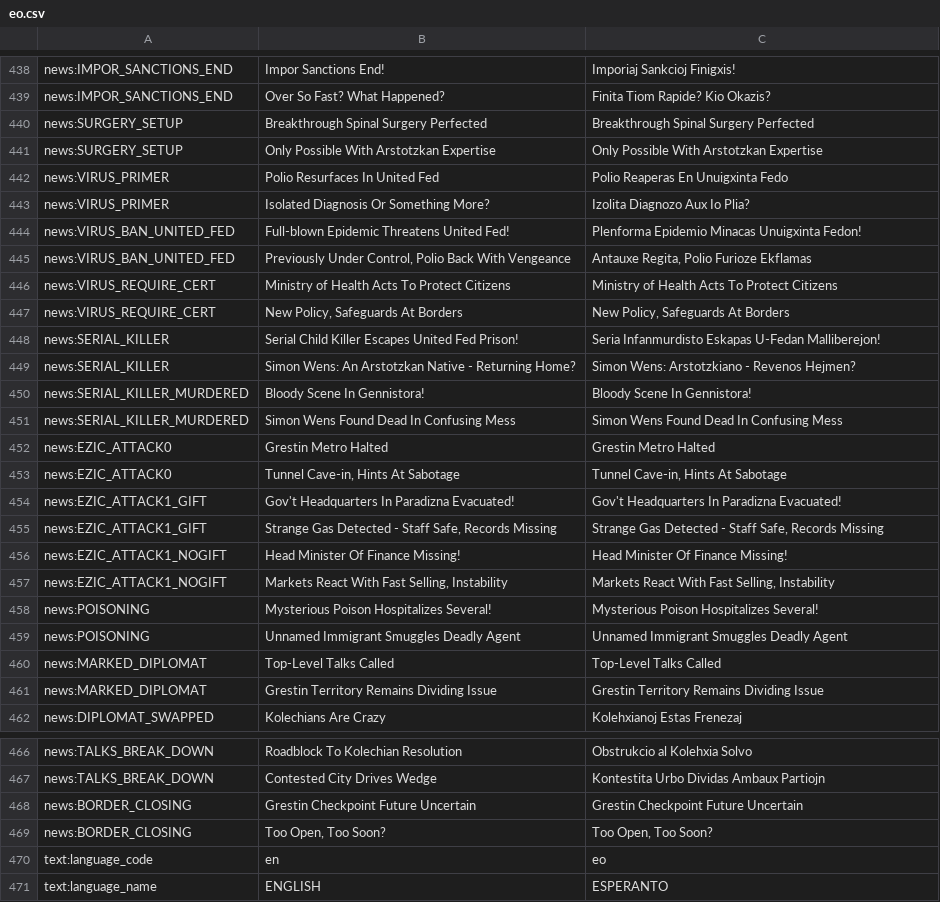
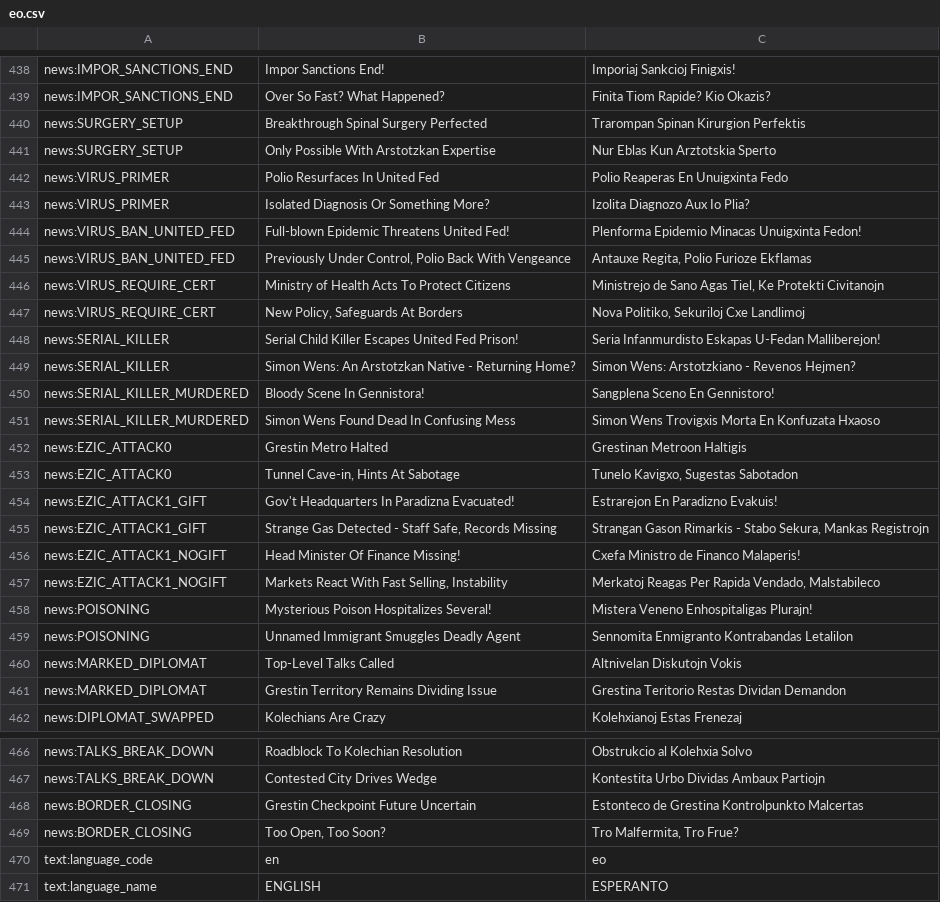
Before and after one commit to bspeakmon/pp-eo, a CSV file: eo.csv, drawn as a sheet; only a part is shown, gaps mark what is left out; the diff names each change by its address in the sheet, - before the commit and + after, or states it on an @@ line.

Commit message:
Updates 249e752f-4db6-472e-b734-c9b9e57b26d7

```diff
--- a/eo.csv
+++ b/eo.csv
-C440: Breakthrough Spinal Surgery Perfected
+C440: Trarompan Spinan Kirurgion Perfektis
-C441: Only Possible With Arstotzkan Expertise
+C441: Nur Eblas Kun Arztotskia Sperto
-C446: Ministry of Health Acts To Protect Citizens
+C446: Ministrejo de Sano Agas Tiel, Ke Protekti Civitanojn
-C447: New Policy, Safeguards At Borders
+C447: Nova Politiko, Sekuriloj Cxe Landlimoj
-C450: Bloody Scene In Gennistora!
+C450: Sangplena Sceno En Gennistoro!
-C451: Simon Wens Found Dead In Confusing Mess
+C451: Simon Wens Trovigxis Morta En Konfuzata Hxaoso
-C452: Grestin Metro Halted
+C452: Grestinan Metroon Haltigis
-C453: Tunnel Cave-in, Hints At Sabotage
+C453: Tunelo Kavigxo, Sugestas Sabotadon
-C454: Gov't Headquarters In Paradizna Evacuated!
+C454: Estrarejon En Paradizno Evakuis!
-C455: Strange Gas Detected - Staff Safe, Records Missing
+C455: Strangan Gason Rimarkis - Stabo Sekura, Mankas Registrojn
-C456: Head Minister Of Finance Missing!
+C456: Cxefa Ministro de Financo Malaperis!
-C457: Markets React With Fast Selling, Instability
+C457: Merkatoj Reagas Per Rapida Vendado, Malstabileco
-C458: Mysterious Poison Hospitalizes Several!
+C458: Mistera Veneno Enhospitaligas Plurajn!
-C459: Unnamed Immigrant Smuggles Deadly Agent
+C459: Sennomita Enmigranto Kontrabandas Letalilon
-C460: Top-Level Talks Called
+C460: Altnivelan Diskutojn Vokis
-C461: Grestin Territory Remains Dividing Issue
+C461: Grestina Teritorio Restas Dividan Demandon
-C468: Grestin Checkpoint Future Uncertain
+C468: Estonteco de Grestina Kontrolpunkto Malcertas
-C469: Too Open, Too Soon?
+C469: Tro Malfermita, Tro Frue?
```
